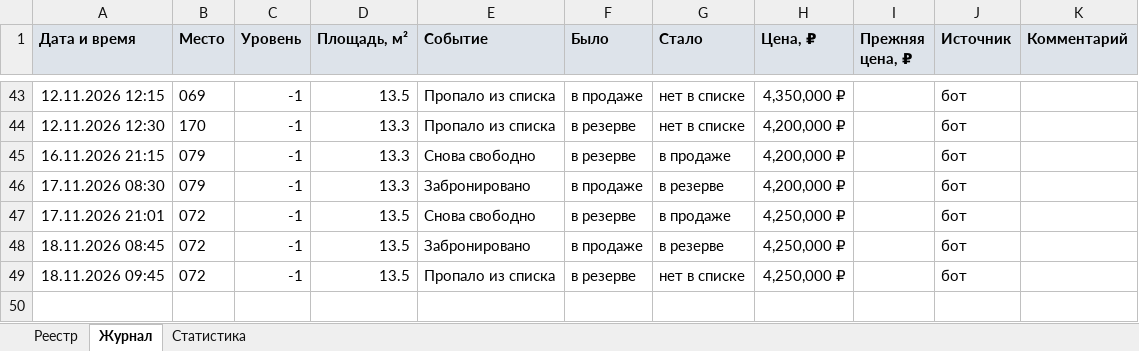
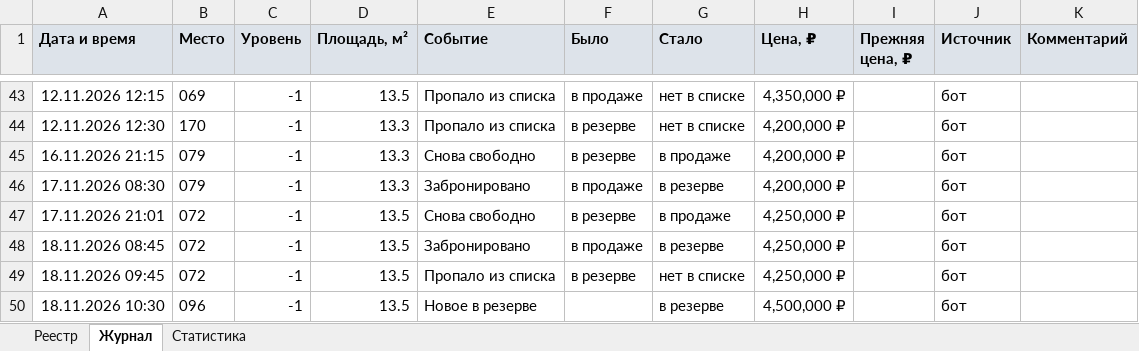
Before and after one commit to DmitryEDevyatkin/Parking_Monitor_VV141B, an Excel workbook: parking.xlsx, sheet Журнал, drawn as a sheet; only a part is shown, gaps mark what is left out; values as stored, in another font and other column widths than the file's, no borders; the diff names each change by its address in the sheet, - before the commit and + after, or states it on an @@ line.

```diff
--- a/parking.xlsx (sheet Журнал)
+++ b/parking.xlsx (sheet Журнал)
+row 50: 18.11.2026 10:30 | 096 | -1 | 13.5 | Новое в резерве |  | в резерве | 4,500,000 ₽ |  | бот
```
Also changed, not shown: sheet Реестр, sheet Статистика, 3 other files.
